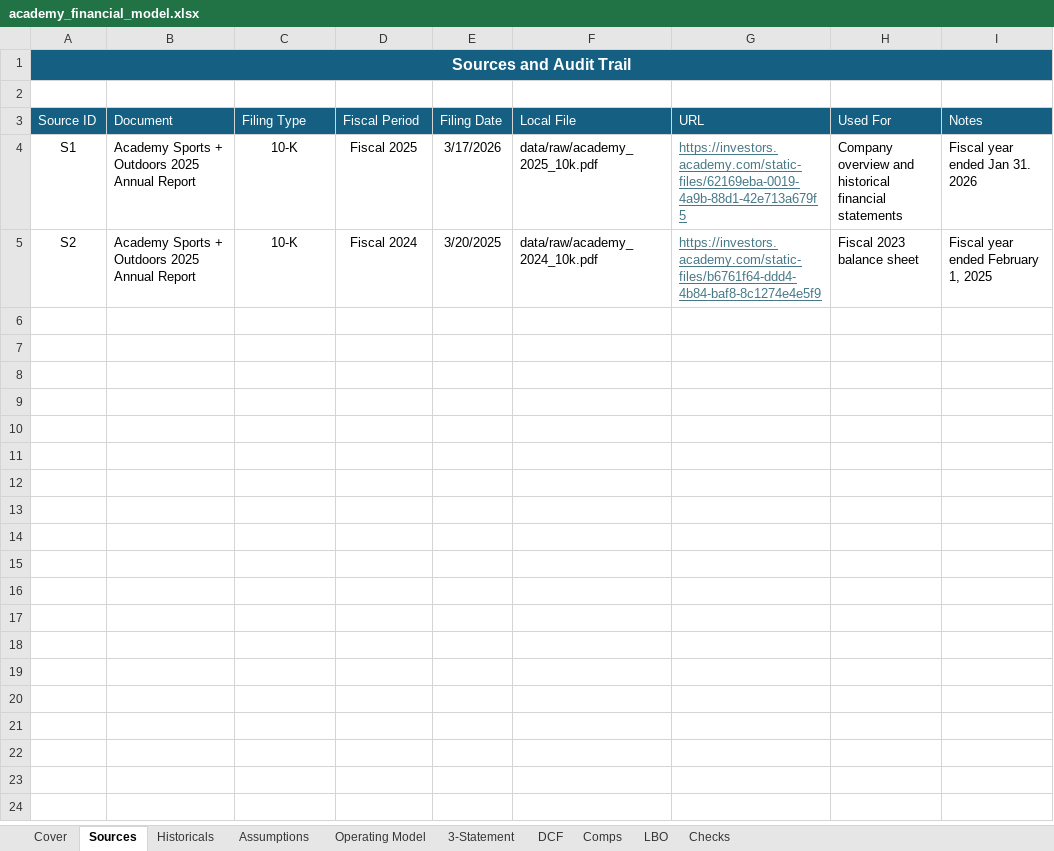
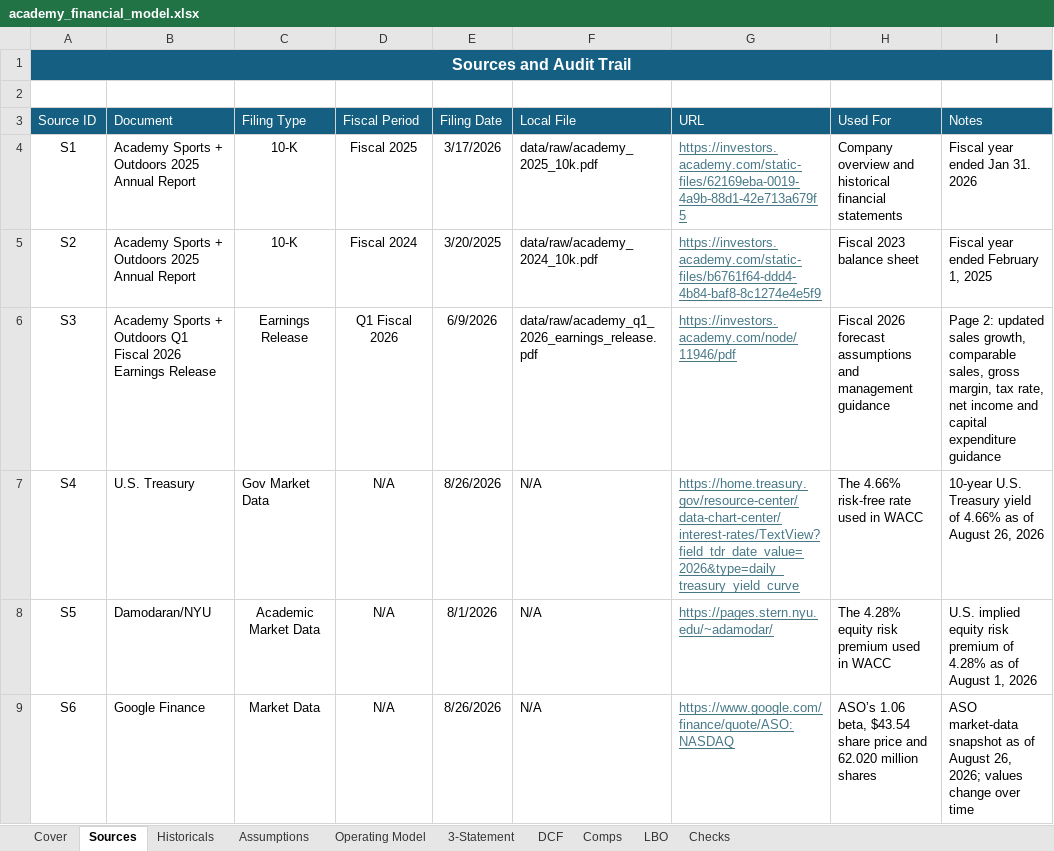
Before and after one commit to jaredfontecha/academy-valuation-project, an Excel workbook: models/academy_financial_model.xlsx, sheet Sources, drawn as a sheet; only a part is shown; values as stored, in another font and other column widths than the file's, no borders; the diff covers the shown part only; the diff names each change by its address in the sheet, - before the commit and + after, or states it on an @@ line.

Commit message:
Finalize Academy valuation model

```diff
--- a/models/academy_financial_model.xlsx (sheet Sources)
+++ b/models/academy_financial_model.xlsx (sheet Sources)
+row 6: S3 | Academy Sports + Outdoors Q1 Fiscal 2026 Earnings Release | Earnings Release | Q1 Fiscal 2026 | 6/9/2026 | data/raw/academy_q1_2026_earnings_release.pdf | https://investors.academy.com/node/11946/pdf | Fiscal 2026 forecast assumptions and management guidance | Page 2: updated sales growth, comparable sales, gross margin, tax rate, net income and capital expenditure guidance
+row 7: S4 | U.S. Treasury | Gov Market Data | N/A | 8/26/2026 | N/A | https://home.treasury.gov/resource-center/data-chart-center/interest-rates/TextView?field_tdr_date_value=2026&type=daily_treasury_yield_curve | The 4.66% risk-free rate used in WACC | 10-year U.S. Treasury yield of 4.66% as of August 26, 2026
+row 8: S5 | Damodaran/NYU | Academic Market Data | N/A | 8/1/2026 | N/A | https://pages.stern.nyu.edu/~adamodar/ | The 4.28% equity risk premium used in WACC | U.S. implied equity risk premium of 4.28% as of August 1, 2026
+row 9: S6 | Google Finance | Market Data | N/A | 8/26/2026 | N/A | https://www.google.com/finance/quote/ASO:NASDAQ | ASO’s 1.06 beta, $43.54 share price and 62.020 million shares | ASO market-data snapshot as of August 26, 2026; values change over time
```
Also changed, not shown: 4 added rows elsewhere in this sheet, sheet 3-Statement, sheet Historicals, sheet LBO, sheet DCF, sheet Assumptions, sheet Comps, 2 more sheets, 1 other file.
